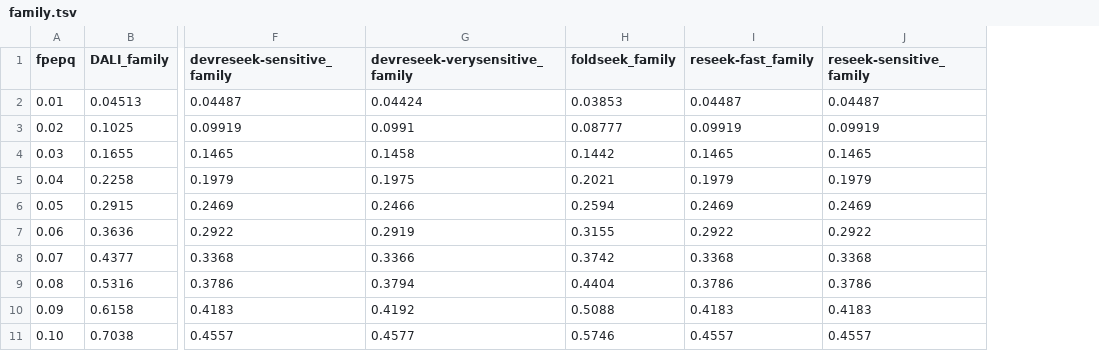
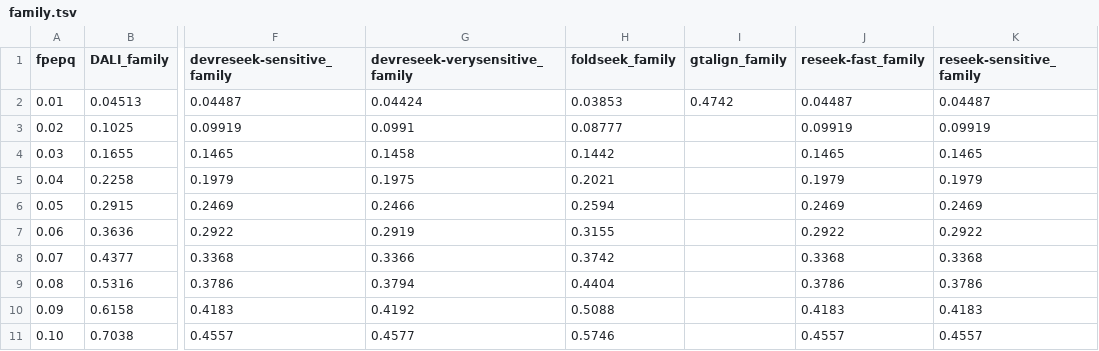
Before and after one commit to rcedgar/reseek_scop40, a TSV file: sensitivity_vs_error/family.tsv, drawn as a sheet; only a part is shown, gaps mark what is left out; the diff names each change by its address in the sheet, - before the commit and + after, or states it on an @@ line.

```diff
--- a/sensitivity_vs_error/family.tsv
+++ b/sensitivity_vs_error/family.tsv
+column I (gtalign_family), row 2: 0.4742
```
Also changed, not shown: results/summary_table_family.tsv, results/summary_table_fold.tsv, 19 other files.
